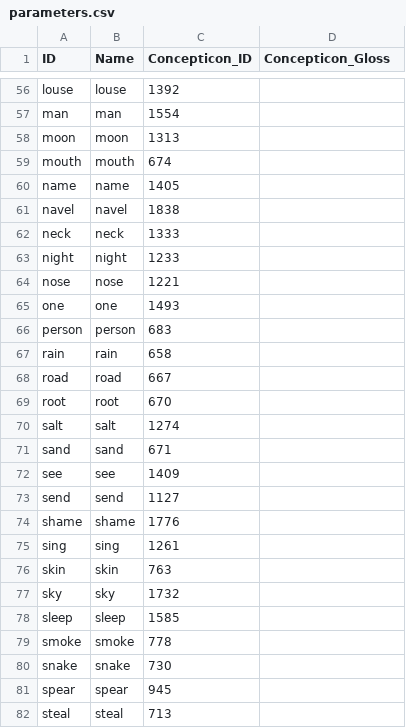
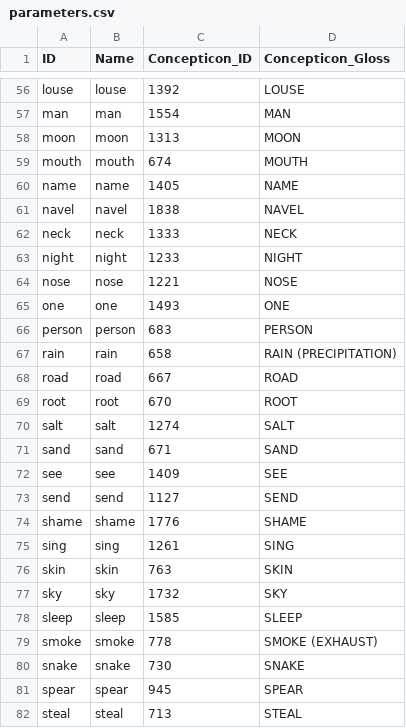
Before and after one commit to lexibank/grollemundbantu, a CSV file: cldf/parameters.csv, drawn as a sheet; only a part is shown, gaps mark what is left out; the diff covers the shown part only; the diff names each change by its address in the sheet, - before the commit and + after, or states it on an @@ line.

```diff
--- a/cldf/parameters.csv
+++ b/cldf/parameters.csv
-D56 (Concepticon_Gloss): (empty)
+D56 (Concepticon_Gloss): LOUSE
-D57 (Concepticon_Gloss): (empty)
+D57 (Concepticon_Gloss): MAN
-D58 (Concepticon_Gloss): (empty)
+D58 (Concepticon_Gloss): MOON
-D59 (Concepticon_Gloss): (empty)
+D59 (Concepticon_Gloss): MOUTH
-D60 (Concepticon_Gloss): (empty)
+D60 (Concepticon_Gloss): NAME
-D61 (Concepticon_Gloss): (empty)
+D61 (Concepticon_Gloss): NAVEL
-D62 (Concepticon_Gloss): (empty)
+D62 (Concepticon_Gloss): NECK
-D63 (Concepticon_Gloss): (empty)
+D63 (Concepticon_Gloss): NIGHT
-D64 (Concepticon_Gloss): (empty)
+D64 (Concepticon_Gloss): NOSE
-D65 (Concepticon_Gloss): (empty)
+D65 (Concepticon_Gloss): ONE
-D66 (Concepticon_Gloss): (empty)
+D66 (Concepticon_Gloss): PERSON
-D67 (Concepticon_Gloss): (empty)
+D67 (Concepticon_Gloss): RAIN (PRECIPITATION)
-D68 (Concepticon_Gloss): (empty)
+D68 (Concepticon_Gloss): ROAD
-D69 (Concepticon_Gloss): (empty)
+D69 (Concepticon_Gloss): ROOT
-D70 (Concepticon_Gloss): (empty)
+D70 (Concepticon_Gloss): SALT
-D71 (Concepticon_Gloss): (empty)
+D71 (Concepticon_Gloss): SAND
-D72 (Concepticon_Gloss): (empty)
+D72 (Concepticon_Gloss): SEE
-D73 (Concepticon_Gloss): (empty)
+D73 (Concepticon_Gloss): SEND
-D74 (Concepticon_Gloss): (empty)
+D74 (Concepticon_Gloss): SHAME
-D75 (Concepticon_Gloss): (empty)
+D75 (Concepticon_Gloss): SING
-D76 (Concepticon_Gloss): (empty)
+D76 (Concepticon_Gloss): SKIN
-D77 (Concepticon_Gloss): (empty)
+D77 (Concepticon_Gloss): SKY
-D78 (Concepticon_Gloss): (empty)
+D78 (Concepticon_Gloss): SLEEP
-D79 (Concepticon_Gloss): (empty)
+D79 (Concepticon_Gloss): SMOKE (EXHAUST)
-D80 (Concepticon_Gloss): (empty)
+D80 (Concepticon_Gloss): SNAKE
-D81 (Concepticon_Gloss): (empty)
+D81 (Concepticon_Gloss): SPEAR
-D82 (Concepticon_Gloss): (empty)
+D82 (Concepticon_Gloss): STEAL
```
Also changed, not shown: 73 edited cells elsewhere in this file, cldf/languages.csv, 4 other files.
